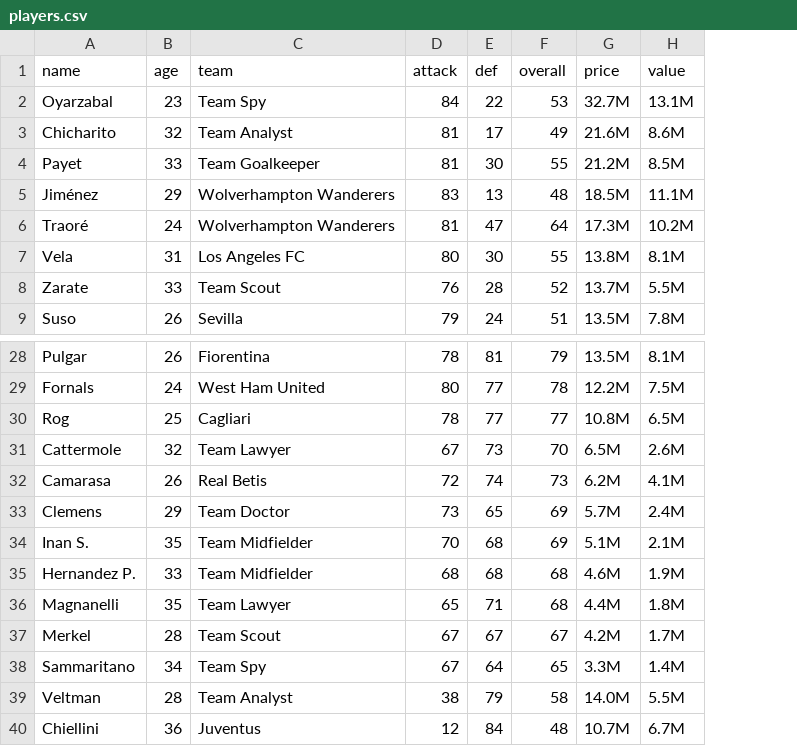
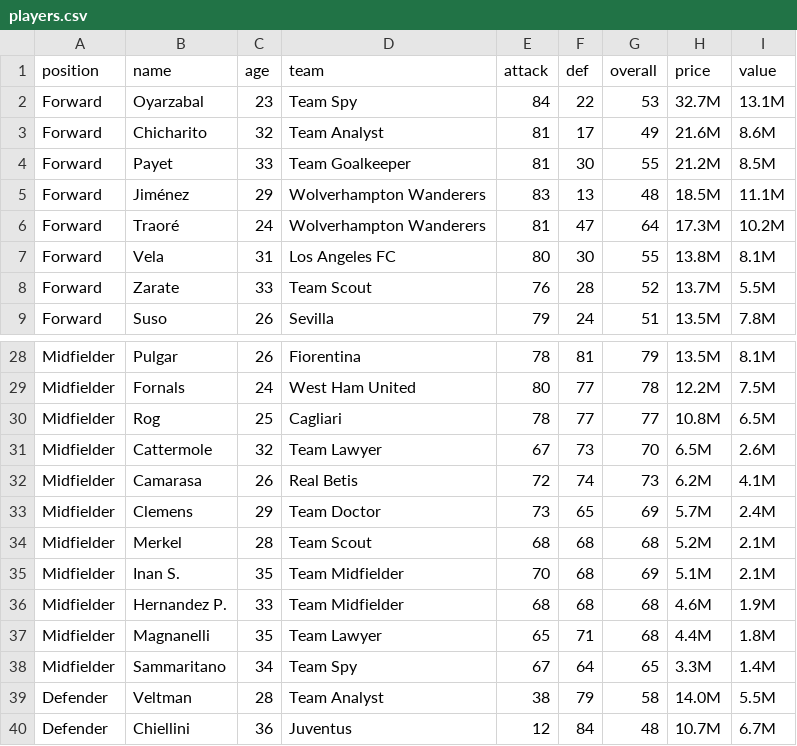
Before and after one commit to gentrexha/sozialbau-notifyer, a CSV file: data/players.csv, drawn as a sheet; only a part is shown, gaps mark what is left out; removed rows and columns are numbered as before the commit, all else as after; the diff names each change by its address in the sheet, - before the commit and + after, or states it on an @@ line.

```diff
--- a/data/players.csv
+++ b/data/players.csv
+column A (position), rows 2-9: all Forward; rows 28-33: all Midfielder; rows 35-40: Midfielder | Midfielder | Midfielder | Midfielder | Defender | Defender
+row 34: Midfielder | Merkel | 28 | Team Scout | 68 | 68 | 68 | 5.2M | 2.1M
-row 37: Merkel | 28 | Team Scout | 67 | 67 | 67 | 4.2M | 1.7M
```
Also changed, not shown: 4 other files.
